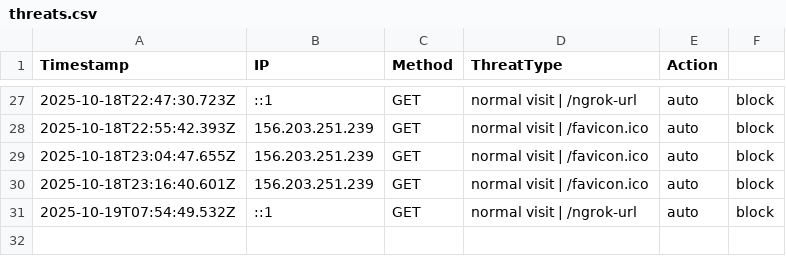
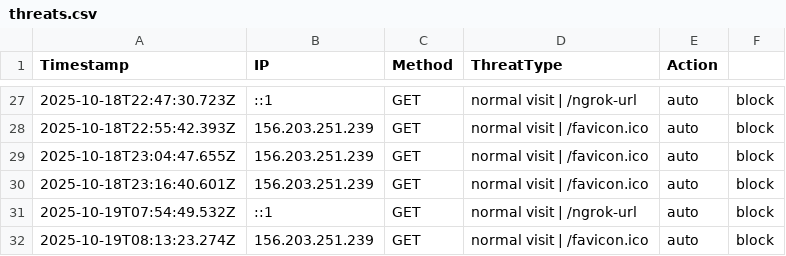
Before and after one commit to etiqotwf/honeypotpro, a CSV file: logs/threats.csv, drawn as a sheet; only a part is shown, gaps mark what is left out; the diff names each change by its address in the sheet, - before the commit and + after, or states it on an @@ line.

Commit message:
Auto commit before push: 2025-10-19T08:14:35.453Z

```diff
--- a/logs/threats.csv
+++ b/logs/threats.csv
+row 32: 2025-10-19T08:13:23.274Z | 156.203.251.239 | GET | normal visit | /favicon.ico | auto | block
```
Also changed, not shown: 3 other files.
